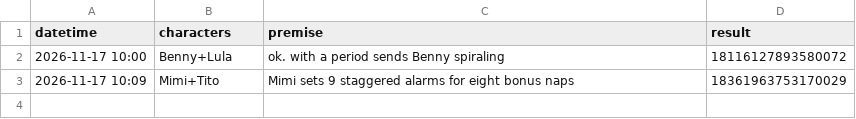
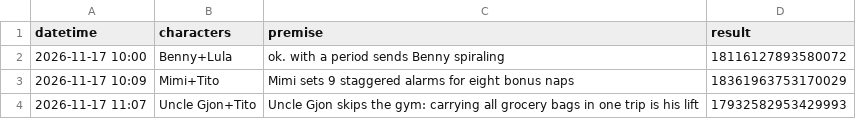
Before and after one commit to CrypticThrone/dailypost-dose, a CSV file: comics_log.csv, drawn as a sheet; the diff names each change by its address in the sheet, - before the commit and + after, or states it on an @@ line.

```diff
--- a/comics_log.csv
+++ b/comics_log.csv
+row 4: 2026-11-17 11:07 | Uncle Gjon+Tito | Uncle Gjon skips the gym: carrying all grocery bags in one trip is his lift | 17932582953429993
```
